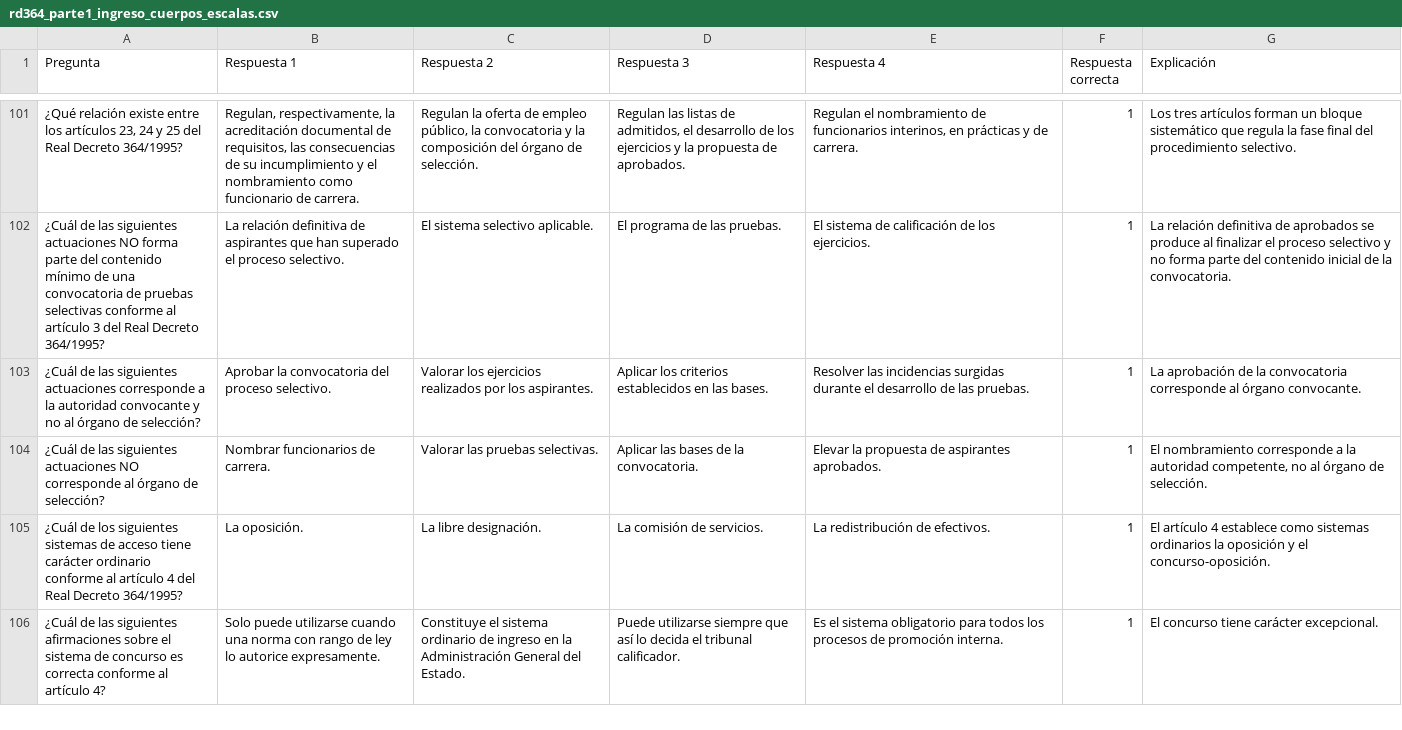
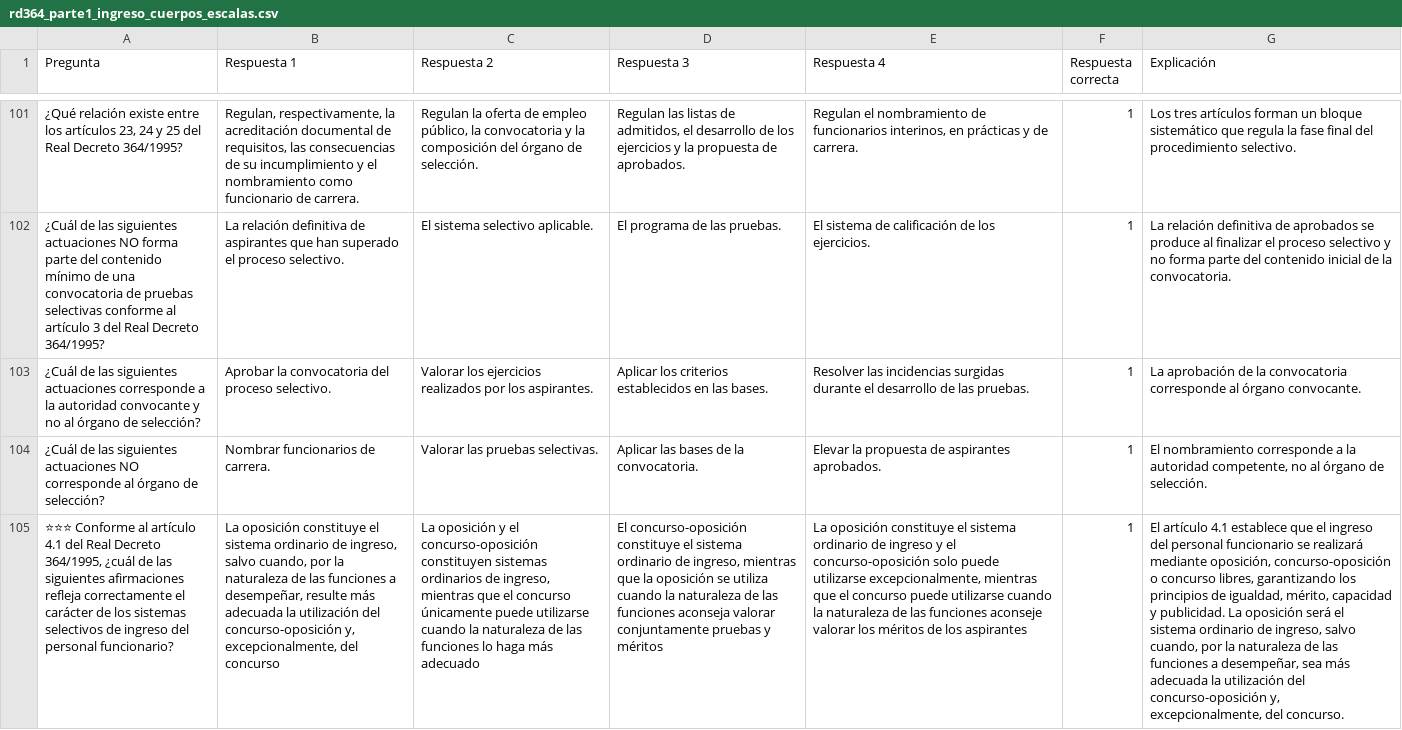
Before and after one commit to DGMonkeyKing/DGMonkeyKing.github.io, a CSV file: quiz-app/preguntas/tema_11_rd364/rd364_parte1_ingreso_cuerpos_escalas.csv, drawn as a sheet; only a part is shown, gaps mark what is left out; the shorter side is filled out with more unchanged rows; removed rows and columns are numbered as before the commit, all else as after; the diff covers the shown part only; the diff names each change by its address in the sheet, - before the commit and + after, or states it on an @@ line.

```diff
--- a/quiz-app/preguntas/tema_11_rd364/rd364_parte1_ingreso_cuerpos_escalas.csv
+++ b/quiz-app/preguntas/tema_11_rd364/rd364_parte1_ingreso_cuerpos_escalas.csv
-row 105: ¿Cuál de los siguientes sistemas de acceso tiene carácter ordinario conforme al artículo 4 del Real Decreto 364/1995? | La oposición. | La libre designación. | La comisión de servicios. | La redistribución de efectivos. | 1 | El artículo 4 establece como sistemas ordinarios la oposición y el concurso-oposición.
+row 105: ⭐⭐⭐ Conforme al artículo 4.1 del Real Decreto 364/1995, ¿cuál de las siguientes afirmaciones refleja correctamente el carácter de los sistemas selectivos de ingreso del personal funcionario? | La oposición constituye el sistema ordinario de ingreso, salvo cuando, por la naturaleza de las funciones a desempeñar, resulte más adecuada la utilización del concurso-oposición y, excepcionalmente, del concurso | La oposición y el concurso-oposición constituyen sistemas ordinarios de ingreso, mientras que el concurso únicamente puede utilizarse cuando la naturaleza de las funciones lo haga más adecuado | El concurso-oposición constituye el sistema ordinario de ingreso, mientras que la oposición se utiliza cuando la naturaleza de las funciones aconseja valorar conjuntamente pruebas y méritos | La oposición constituye el sistema ordinario de ingreso y el concurso-oposición solo puede utilizarse excepcionalmente, mientras que el concurso puede utilizarse cuando la naturaleza de las funciones aconseje valorar los méritos de los aspirantes | 1 | El artículo 4.1 establece que el ingreso del personal funcionario se realizará mediante oposición, concurso-oposición o concurso libres, garantizando los principios de igualdad, mérito, capacidad y publicidad. La oposición será el sistema ordinario de ingreso, salvo cuando, por la naturaleza de las funciones a desempeñar, sea más adecuada la utilización del concurso-oposición y, excepcionalmente, del concurso.
```
Also changed, not shown: 2 added rows and 1 removed row elsewhere in this file, quiz-app/preguntas/tema_15_estUC3M/estUC3M_parte2_servicios_universitarios.csv, quiz-app/preguntas/tema_15_estUC3M/estUC3M_parte4_reforma_estatutos.csv, 39 other files.
